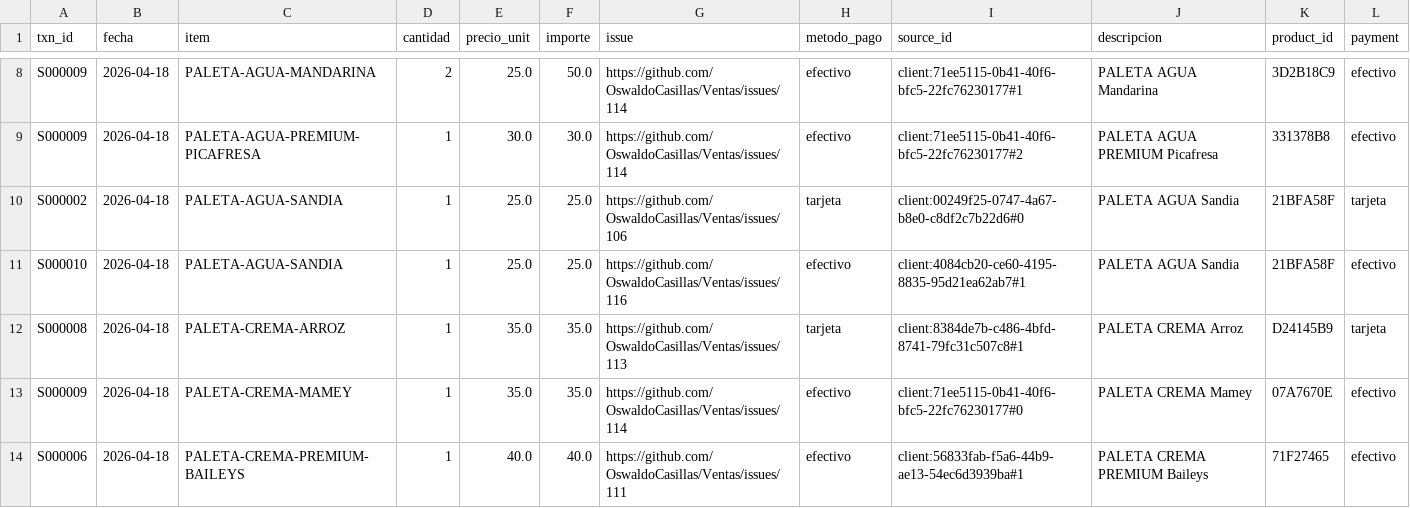
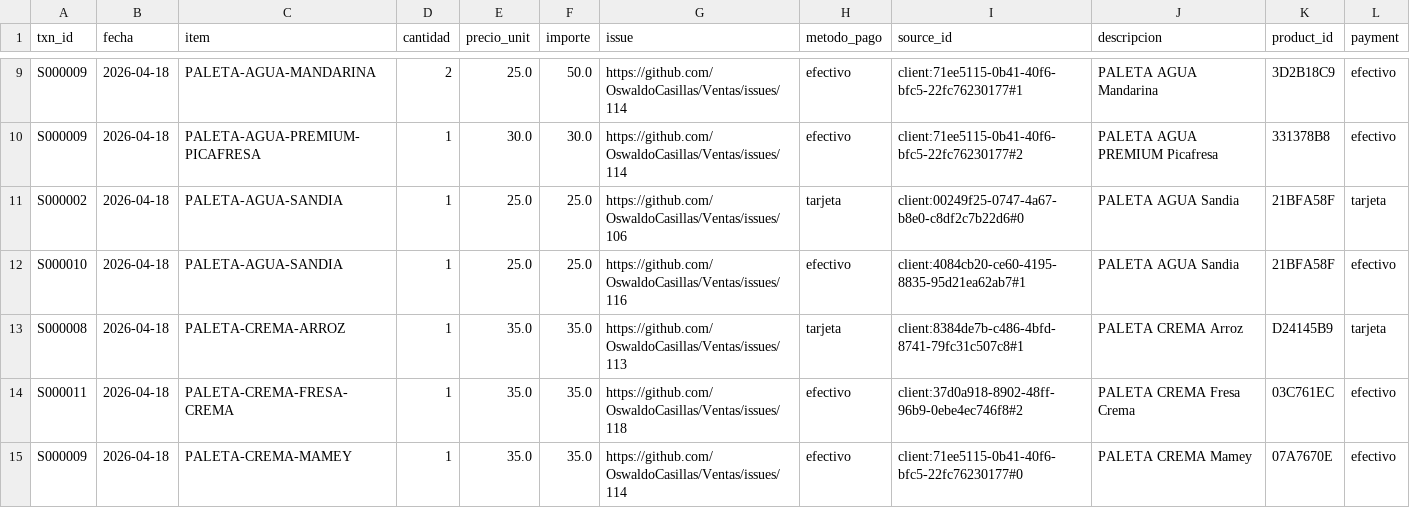
Before and after one commit to OswaldoCasillas/Ventas, a CSV file: docs/ventas_detalle.csv, drawn as a sheet; only a part is shown, gaps mark what is left out; the shorter side is filled out with more unchanged rows; the diff covers the shown part only; the diff names each change by its address in the sheet, - before the commit and + after, or states it on an @@ line.

```diff
--- a/docs/ventas_detalle.csv
+++ b/docs/ventas_detalle.csv
+row 14: S000011 | 2026-04-18 | PALETA-CREMA-FRESA-CREMA | 1 | 35.0 | 35.0 | https://github.com/OswaldoCasillas/Ventas/issues/118 | efectivo | client:37d0a918-8902-48ff-96b9-0ebe4ec746f8#2 | PALETA CREMA Fresa Crema | 03C761EC | efectivo
```
Also changed, not shown: 6 added rows elsewhere in this file, data/inventory.csv, data/processed_events.csv, 7 other files.
